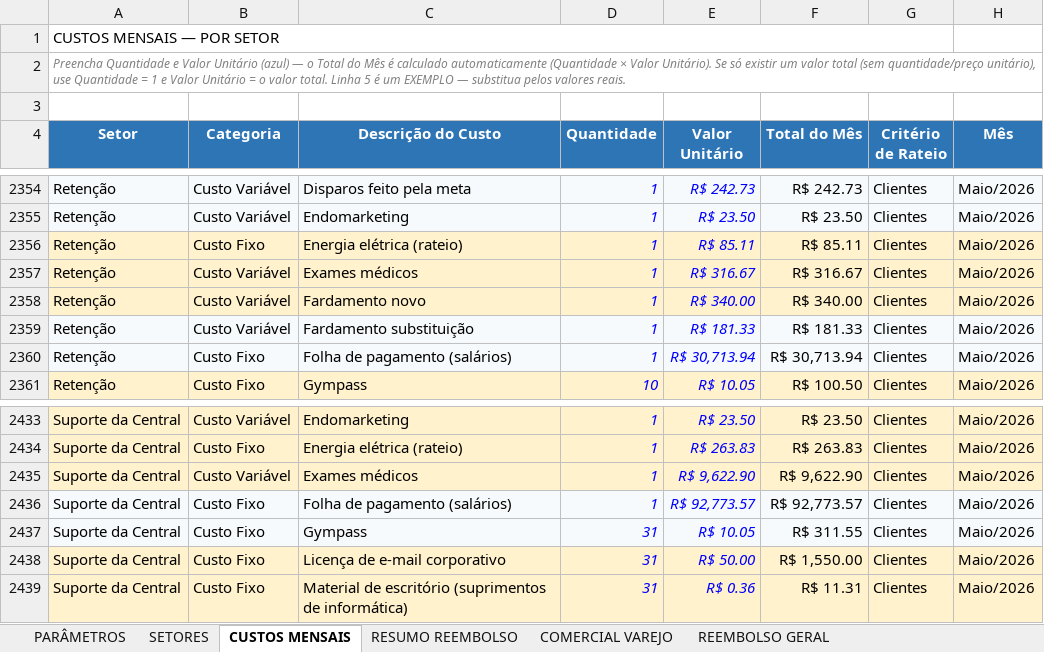
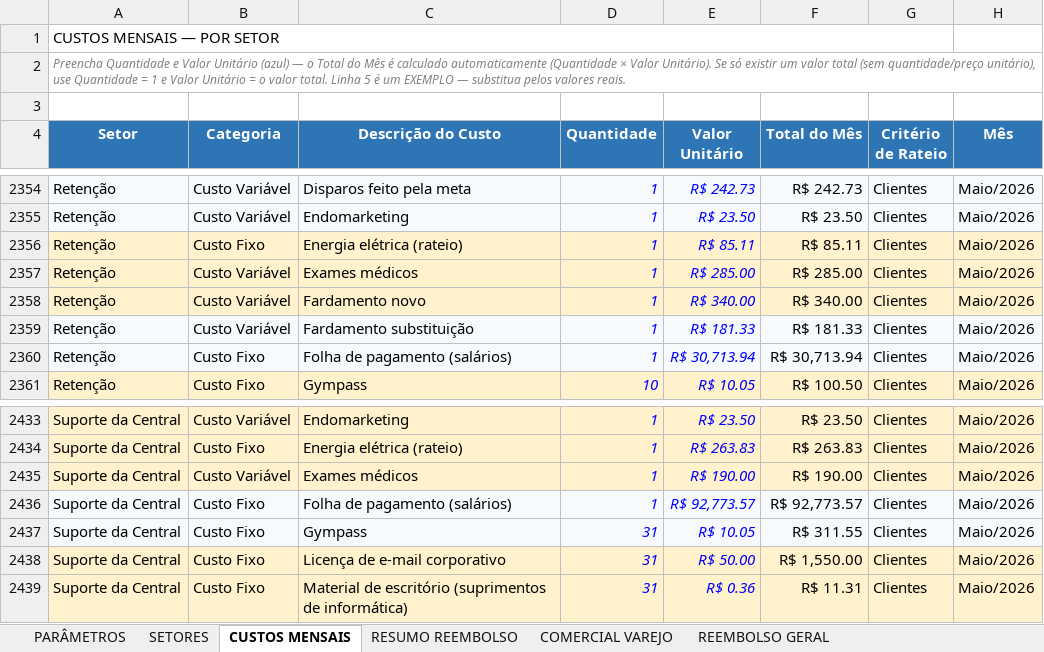
Before and after one commit to Deboradtelelecom/Base-dos-setores, an Excel workbook: dados-mensais/Base_Rateio_Custos_DTEL.xlsx, sheet CUSTOS MENSAIS, drawn as a sheet; only a part is shown, gaps mark what is left out; values as stored, in another font and other column widths than the file's, no borders; table styles not drawn; the diff covers the shown part only; the diff names each change by its address in the sheet, - before the commit and + after, or states it on an @@ line.

```diff
--- a/dados-mensais/Base_Rateio_Custos_DTEL.xlsx (sheet CUSTOS MENSAIS)
+++ b/dados-mensais/Base_Rateio_Custos_DTEL.xlsx (sheet CUSTOS MENSAIS)
-E2357 (Valor Unitário): R$ 316.67
+E2357 (Valor Unitário): R$ 285.00
-F2357 (Total do Mês): R$ 316.67
+F2357 (Total do Mês): R$ 285.00
-E2435 (Valor Unitário): R$ 9,622.90
+E2435 (Valor Unitário): R$ 190.00
-F2435 (Total do Mês): R$ 9,622.90
+F2435 (Total do Mês): R$ 190.00
```
Also changed, not shown: 1 added row and 21 edited cells elsewhere in this sheet, sheet RESUMO REEMBOLSO, sheet PARÂMETROS, sheet SETORES, hidden cells.
